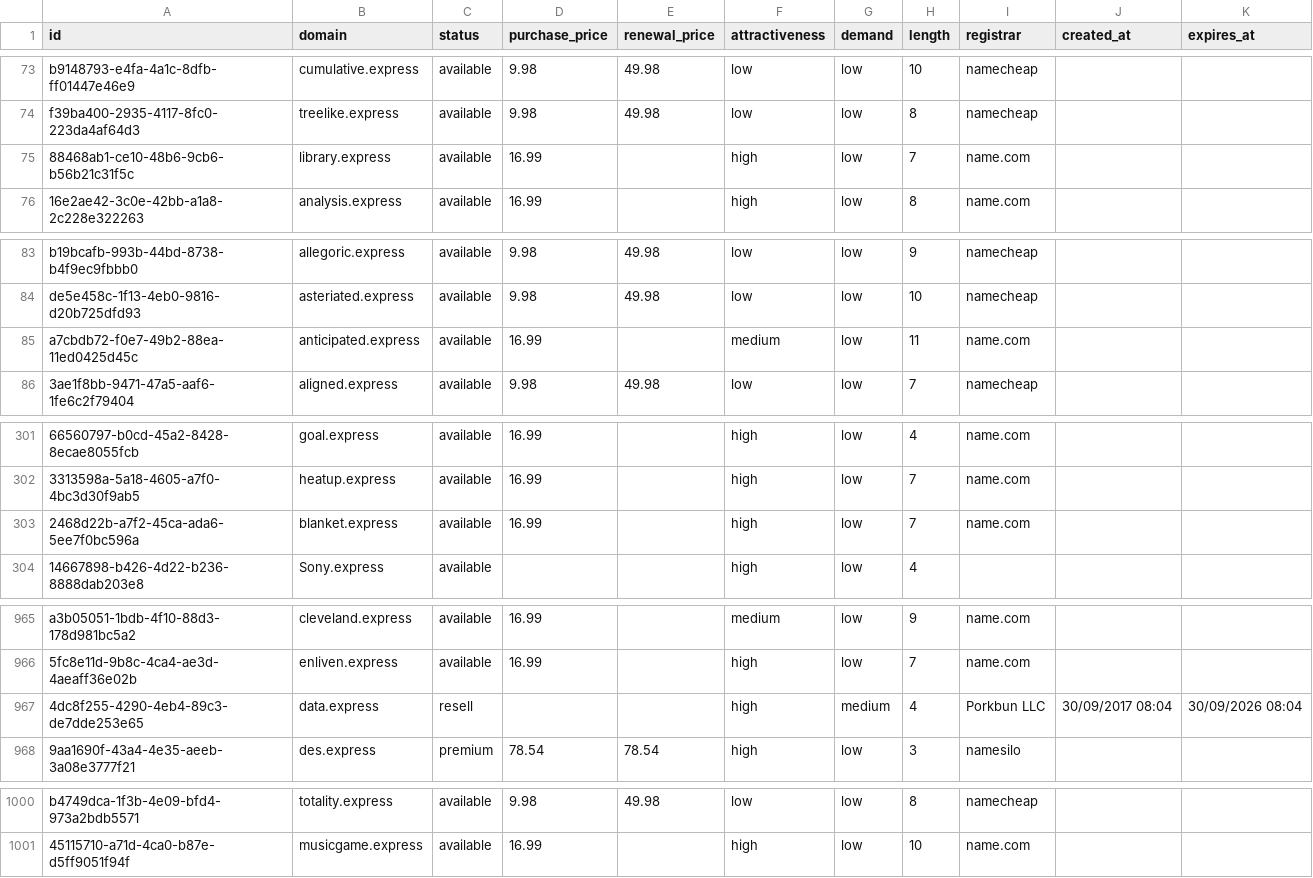
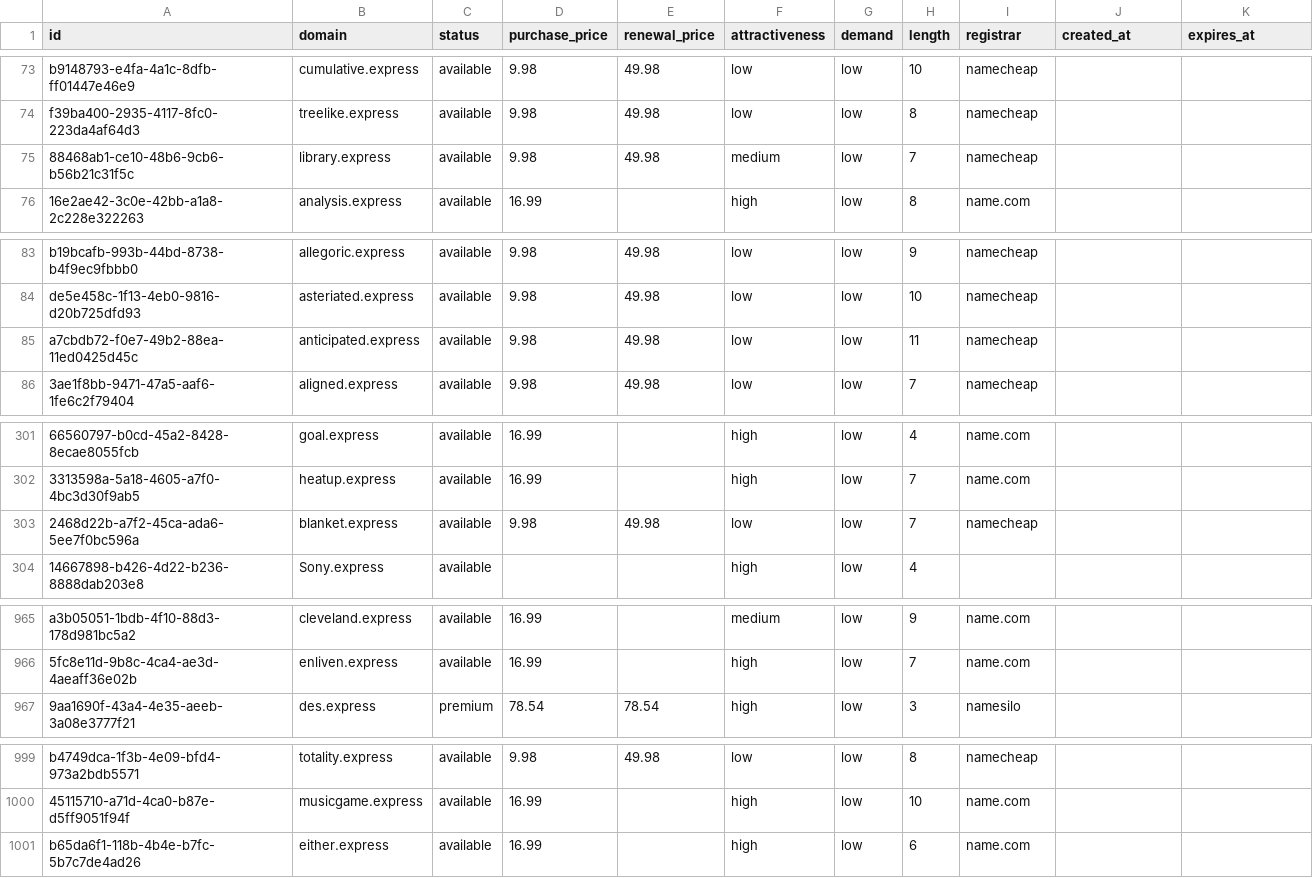
Before and after one commit to UniqueDomains/express-oneword-domains, a CSV file: express.csv, drawn as a sheet; only a part is shown, gaps mark what is left out; removed rows and columns are numbered as before the commit, all else as after; the diff covers the shown part only; the diff names each change by its address in the sheet, - before the commit and + after, or states it on an @@ line.

Commit message:
Domains update

```diff
--- a/express.csv
+++ b/express.csv
-D75 (purchase_price): 16.99
+D75 (purchase_price): 9.98
-E75 (renewal_price): (empty)
+E75 (renewal_price): 49.98
-F75 (attractiveness): high
+F75 (attractiveness): medium
-I75 (registrar): name.com
+I75 (registrar): namecheap
-D85 (purchase_price): 16.99
+D85 (purchase_price): 9.98
-E85 (renewal_price): (empty)
+E85 (renewal_price): 49.98
-F85 (attractiveness): medium
+F85 (attractiveness): low
-I85 (registrar): name.com
+I85 (registrar): namecheap
-D303 (purchase_price): 16.99
+D303 (purchase_price): 9.98
-E303 (renewal_price): (empty)
+E303 (renewal_price): 49.98
-F303 (attractiveness): high
+F303 (attractiveness): low
-I303 (registrar): name.com
+I303 (registrar): namecheap
-row 967: 4dc8f255-4290-4eb4-89c3-de7dde253e65 | data.express | resell |  |  | high | medium | 4 | Porkbun LLC | 30/09/2017 08:04 | 30/09/2026 08:04
+row 1001: b65da6f1-118b-4b4e-b7fc-5b7c7de4ad26 | either.express | available | 16.99 |  | high | low | 6 | name.com
```
Also changed, not shown: 4 edited cells elsewhere in this file, 4 other files.
